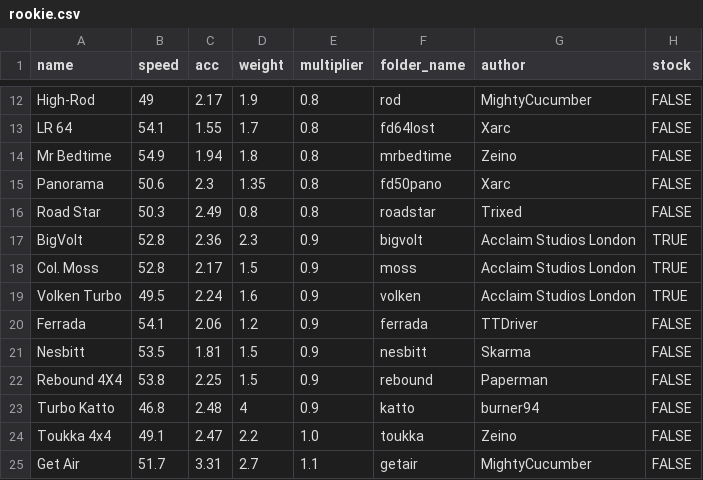
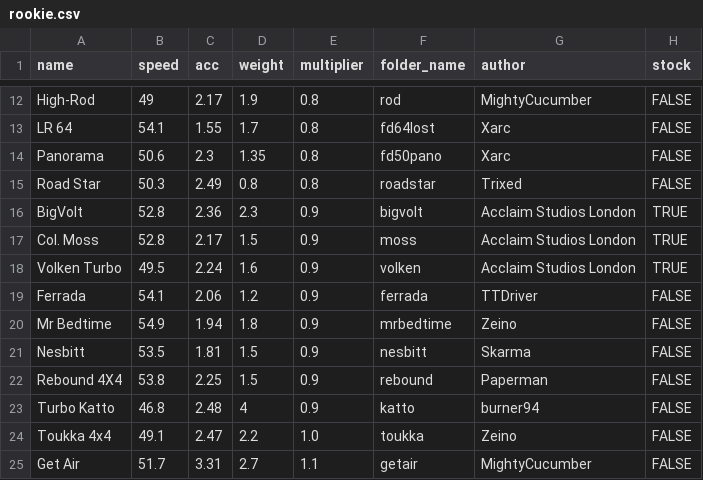
Before and after one commit to Re-Volt-America/RVA-Data, a CSV file: models/cars/rookie.csv, drawn as a sheet; only a part is shown, gaps mark what is left out; removed rows and columns are numbered as before the commit, all else as after; the diff names each change by its address in the sheet, - before the commit and + after, or states it on an @@ line.

```diff
--- a/models/cars/rookie.csv
+++ b/models/cars/rookie.csv
-row 14: Mr Bedtime | 54.9 | 1.94 | 1.8 | 0.8 | mrbedtime | Zeino | FALSE
+row 20: Mr Bedtime | 54.9 | 1.94 | 1.8 | 0.9 | mrbedtime | Zeino | FALSE
```
Also changed, not shown: models/tracks/tracks.csv.
